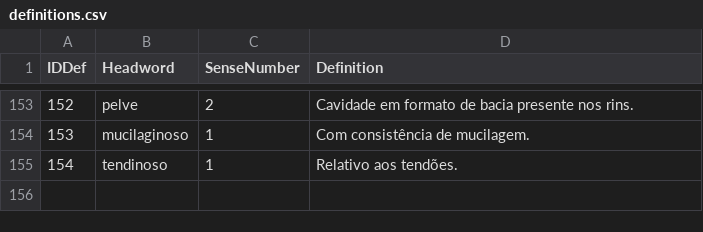
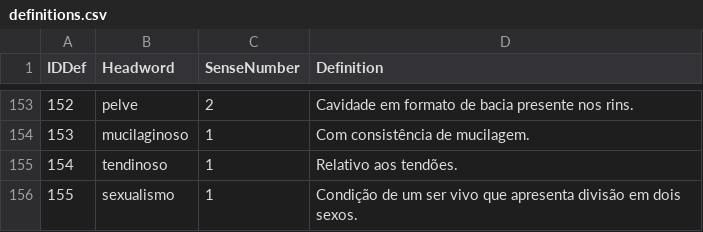
Before and after one commit to fflch/dicbio, a CSV file: data/definitions.csv, drawn as a sheet; only a part is shown, gaps mark what is left out; the diff names each change by its address in the sheet, - before the commit and + after, or states it on an @@ line.

```diff
--- a/data/definitions.csv
+++ b/data/definitions.csv
+row 156: 155 | sexualismo | 1 | Condição de um ser vivo que apresenta divisão em dois sexos.
```
Also changed, not shown: data/DadosDoDicionario.csv, 2 other files.
